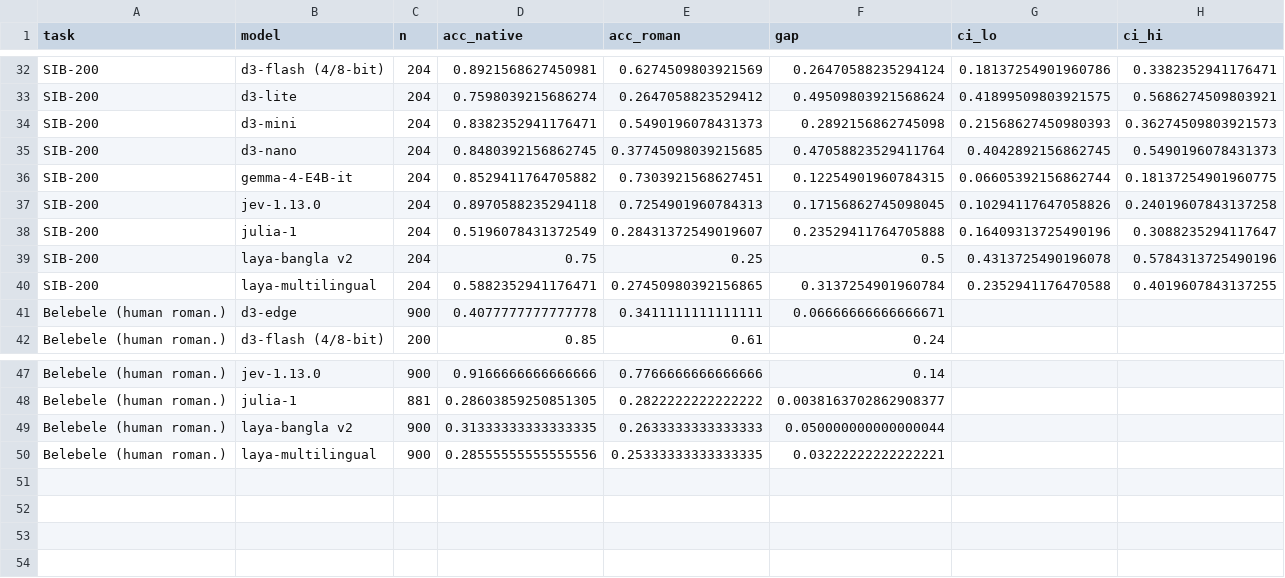
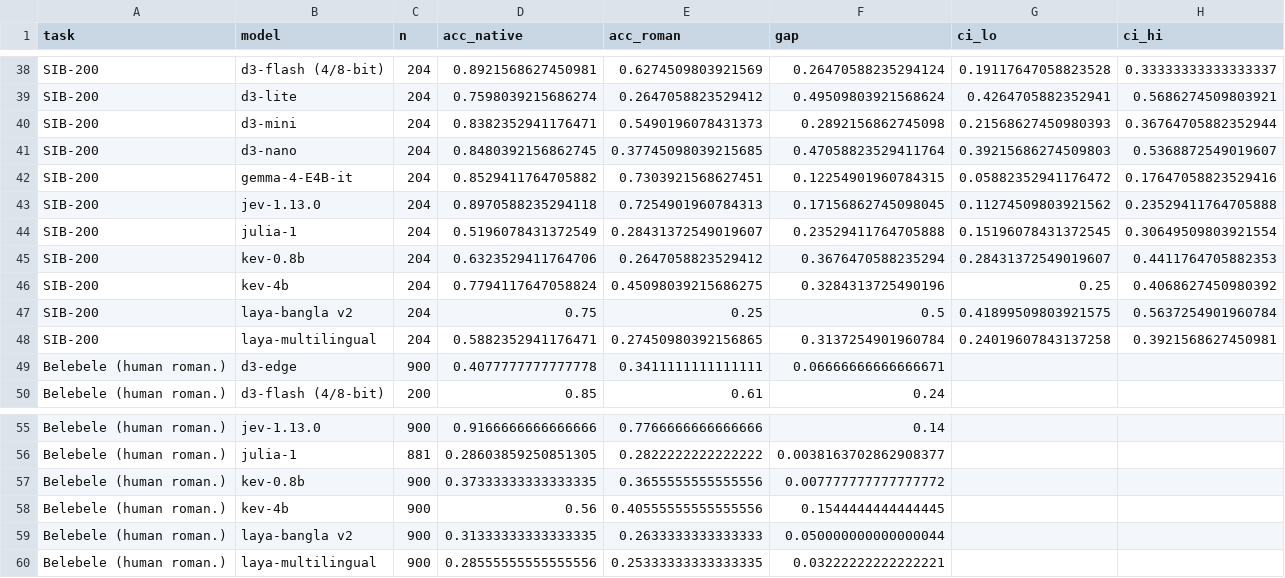
Before and after one commit to ihpolash/system-one-testing-for-bengali, a CSV file: analysis/tables/rq3_script_gap.csv, drawn as a sheet; only a part is shown, gaps mark what is left out; addresses are those after the commit; the diff covers the shown part only; the diff names each change by its address in the sheet, - before the commit and + after, or states it on an @@ line.

```diff
--- a/analysis/tables/rq3_script_gap.csv
+++ b/analysis/tables/rq3_script_gap.csv
-G38 (ci_lo): 0.18137254901960786
+G38 (ci_lo): 0.19117647058823528
-H38 (ci_hi): 0.3382352941176471
+H38 (ci_hi): 0.33333333333333337
-G39 (ci_lo): 0.41899509803921575
+G39 (ci_lo): 0.4264705882352941
-H40 (ci_hi): 0.36274509803921573
+H40 (ci_hi): 0.36764705882352944
-G41 (ci_lo): 0.4042892156862745
+G41 (ci_lo): 0.39215686274509803
-H41 (ci_hi): 0.5490196078431373
+H41 (ci_hi): 0.5368872549019607
-G42 (ci_lo): 0.06605392156862744
+G42 (ci_lo): 0.05882352941176472
-H42 (ci_hi): 0.18137254901960775
+H42 (ci_hi): 0.17647058823529416
-G43 (ci_lo): 0.10294117647058826
+G43 (ci_lo): 0.11274509803921562
-H43 (ci_hi): 0.24019607843137258
+H43 (ci_hi): 0.23529411764705888
-G44 (ci_lo): 0.16409313725490196
+G44 (ci_lo): 0.15196078431372545
-H44 (ci_hi): 0.3088235294117647
+H44 (ci_hi): 0.30649509803921554
+row 45: SIB-200 | kev-0.8b | 204 | 0.6323529411764706 | 0.2647058823529412 | 0.3676470588235294 | 0.28431372549019607 | 0.4411764705882353
+row 46: SIB-200 | kev-4b | 204 | 0.7794117647058824 | 0.45098039215686275 | 0.3284313725490196 | 0.25 | 0.4068627450980392
-G47 (ci_lo): 0.4313725490196078
+G47 (ci_lo): 0.41899509803921575
-H47 (ci_hi): 0.5784313725490196
+H47 (ci_hi): 0.5637254901960784
-G48 (ci_lo): 0.2352941176470588
+G48 (ci_lo): 0.24019607843137258
-H48 (ci_hi): 0.4019607843137255
+H48 (ci_hi): 0.3921568627450981
+row 57: Belebele (human roman.) | kev-0.8b | 900 | 0.37333333333333335 | 0.3655555555555556 | 0.007777777777777772
+row 58: Belebele (human roman.) | kev-4b | 900 | 0.56 | 0.40555555555555556 | 0.1544444444444445
```
Also changed, not shown: 6 added rows and 58 edited cells elsewhere in this file, analysis/tables/coverage.csv, analysis/tables/human_items_paired.csv, 35 other files.
